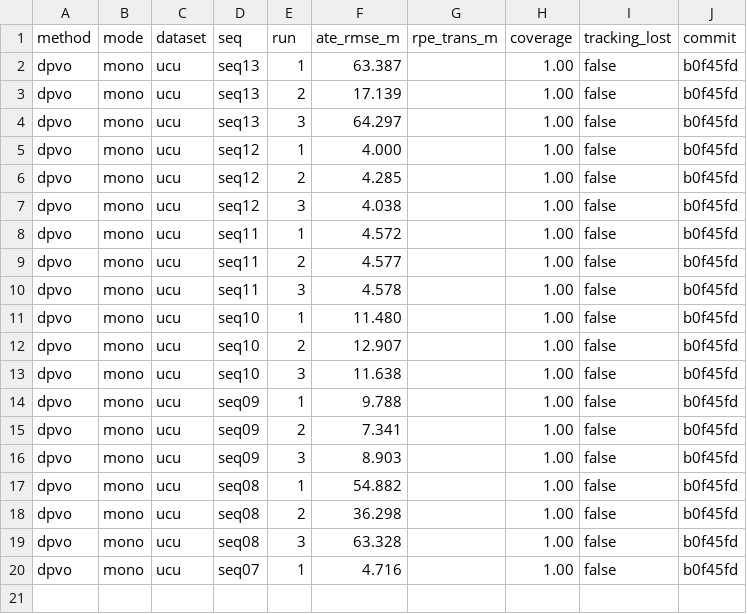
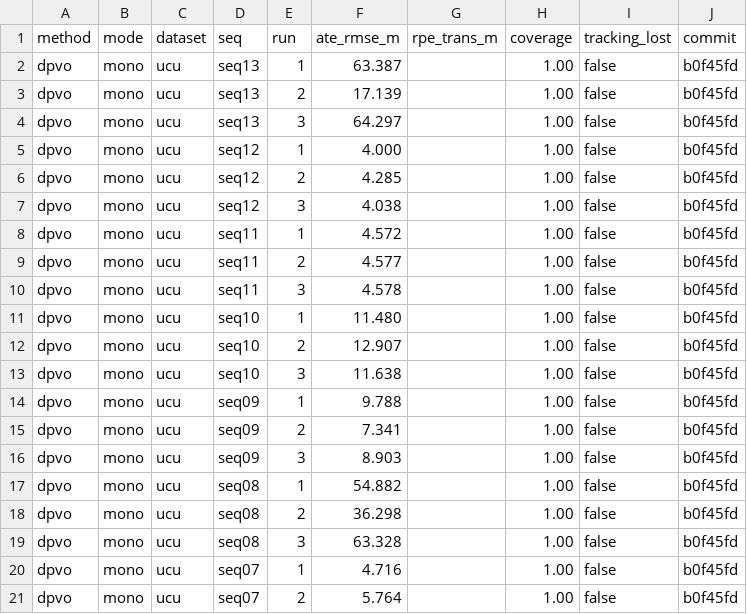
Before and after one commit to oToTak/slam-project-methods, a CSV file: results/summary_StarDestroyer.csv, drawn as a sheet.

```diff
--- a/results/summary_StarDestroyer.csv
+++ b/results/summary_StarDestroyer.csv
@@ -20 +20,2 @@ dpvo,mono,ucu,seq08,3,63.328,,1.00,false,b0f45fd
 dpvo,mono,ucu,seq07,1,4.716,,1.00,false,b0f45fd
+dpvo,mono,ucu,seq07,2,5.764,,1.00,false,b0f45fd
```
Also changed, not shown: results/summary_extra_StarDestroyer.csv, 7 other files.
